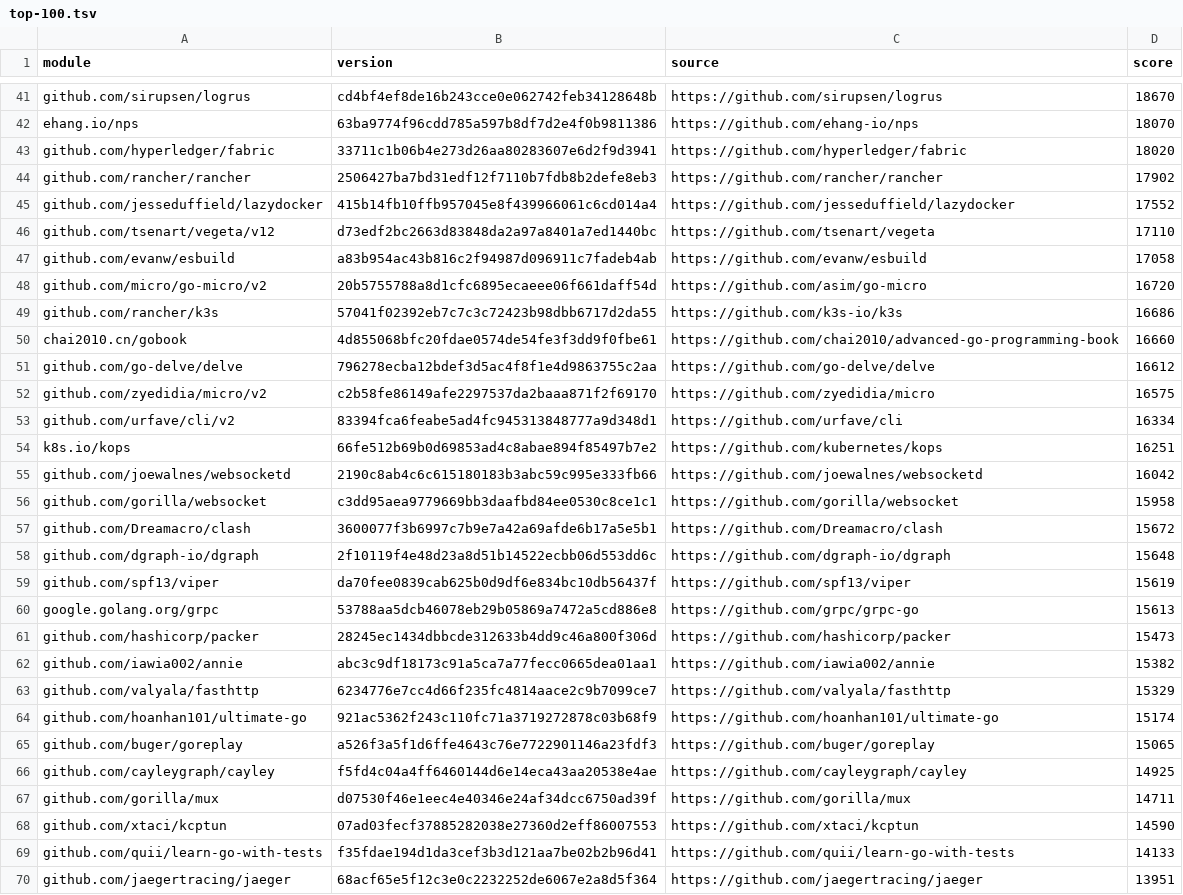
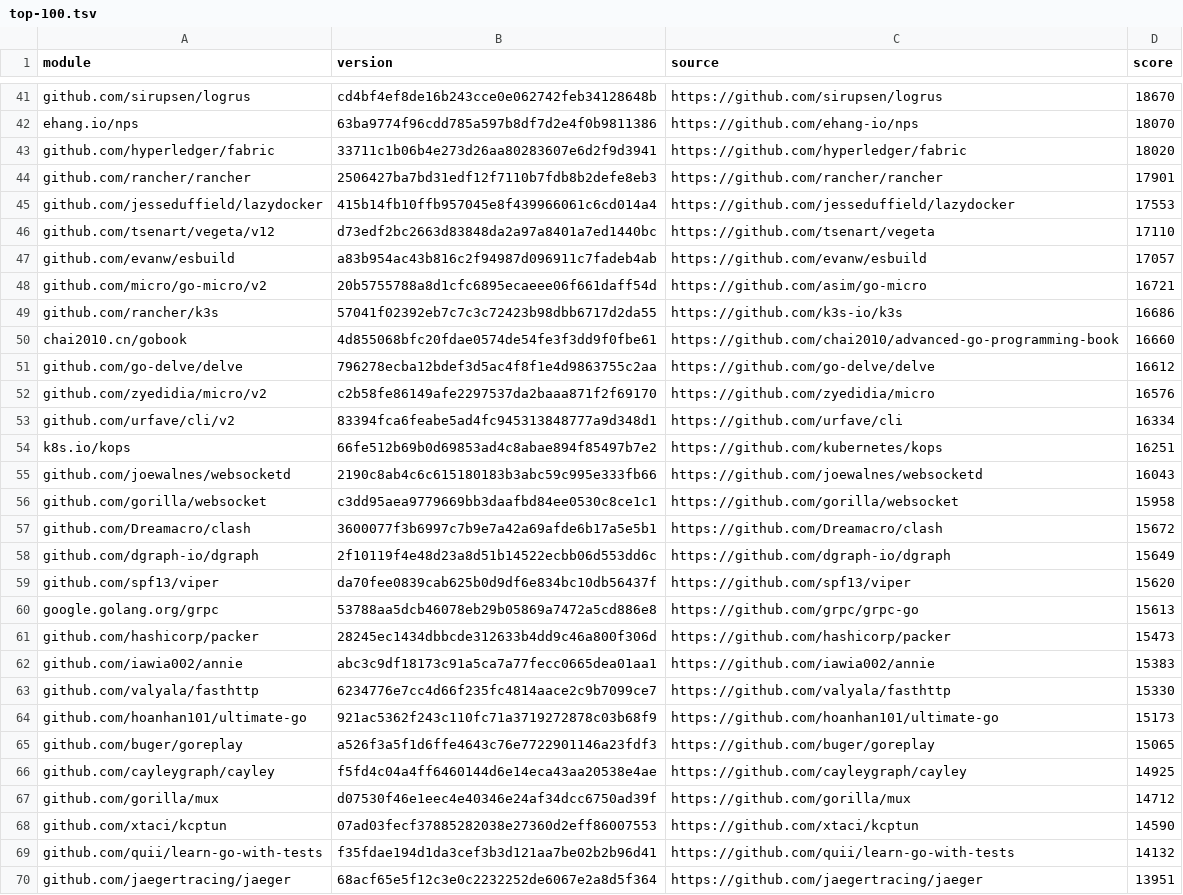
Before and after one commit to mvdan/corpus, a TSV file: top-100.tsv, drawn as a sheet; only a part is shown, gaps mark what is left out; the diff covers the shown part only.

```diff
--- a/top-100.tsv
+++ b/top-100.tsv
@@ -43,7 +43,7 @@ ehang.io/nps	63ba9774f96cdd785a597b8df7d2e4f0b9811386	https://github.com/ehang-i
 github.com/hyperledger/fabric	33711c1b06b4e273d26aa80283607e6d2f9d3941	https://github.com/hyperledger/fabric	18020
-github.com/rancher/rancher	2506427ba7bd31edf12f7110b7fdb8b2defe8eb3	https://github.com/rancher/rancher	17902
-github.com/jesseduffield/lazydocker	415b14fb10ffb957045e8f439966061c6cd014a4	https://github.com/jesseduffield/lazydocker	17552
+github.com/rancher/rancher	2506427ba7bd31edf12f7110b7fdb8b2defe8eb3	https://github.com/rancher/rancher	17901
+github.com/jesseduffield/lazydocker	415b14fb10ffb957045e8f439966061c6cd014a4	https://github.com/jesseduffield/lazydocker	17553
 github.com/tsenart/vegeta/v12	d73edf2bc2663d83848da2a97a8401a7ed1440bc	https://github.com/tsenart/vegeta	17110
-github.com/evanw/esbuild	a83b954ac43b816c2f94987d096911c7fadeb4ab	https://github.com/evanw/esbuild	17058
-github.com/micro/go-micro/v2	20b5755788a8d1cfc6895ecaeee06f661daff54d	https://github.com/asim/go-micro	16720
+github.com/evanw/esbuild	a83b954ac43b816c2f94987d096911c7fadeb4ab	https://github.com/evanw/esbuild	17057
+github.com/micro/go-micro/v2	20b5755788a8d1cfc6895ecaeee06f661daff54d	https://github.com/asim/go-micro	16721
 github.com/rancher/k3s	57041f02392eb7c7c3c72423b98dbb6717d2da55	https://github.com/k3s-io/k3s	16686
@@ -51,20 +51,20 @@ chai2010.cn/gobook	4d855068bfc20fdae0574de54fe3f3dd9f0fbe61	https://github.com/c
 github.com/go-delve/delve	796278ecba12bdef3d5ac4f8f1e4d9863755c2aa	https://github.com/go-delve/delve	16612
-github.com/zyedidia/micro/v2	c2b58fe86149afe2297537da2baaa871f2f69170	https://github.com/zyedidia/micro	16575
+github.com/zyedidia/micro/v2	c2b58fe86149afe2297537da2baaa871f2f69170	https://github.com/zyedidia/micro	16576
 github.com/urfave/cli/v2	83394fca6feabe5ad4fc945313848777a9d348d1	https://github.com/urfave/cli	16334
 k8s.io/kops	66fe512b69b0d69853ad4c8abae894f85497b7e2	https://github.com/kubernetes/kops	16251
-github.com/joewalnes/websocketd	2190c8ab4c6c615180183b3abc59c995e333fb66	https://github.com/joewalnes/websocketd	16042
+github.com/joewalnes/websocketd	2190c8ab4c6c615180183b3abc59c995e333fb66	https://github.com/joewalnes/websocketd	16043
 github.com/gorilla/websocket	c3dd95aea9779669bb3daafbd84ee0530c8ce1c1	https://github.com/gorilla/websocket	15958
 github.com/Dreamacro/clash	3600077f3b6997c7b9e7a42a69afde6b17a5e5b1	https://github.com/Dreamacro/clash	15672
-github.com/dgraph-io/dgraph	2f10119f4e48d23a8d51b14522ecbb06d553dd6c	https://github.com/dgraph-io/dgraph	15648
-github.com/spf13/viper	da70fee0839cab625b0d9df6e834bc10db56437f	https://github.com/spf13/viper	15619
+github.com/dgraph-io/dgraph	2f10119f4e48d23a8d51b14522ecbb06d553dd6c	https://github.com/dgraph-io/dgraph	15649
+github.com/spf13/viper	da70fee0839cab625b0d9df6e834bc10db56437f	https://github.com/spf13/viper	15620
 google.golang.org/grpc	53788aa5dcb46078eb29b05869a7472a5cd886e8	https://github.com/grpc/grpc-go	15613
 github.com/hashicorp/packer	28245ec1434dbbcde312633b4dd9c46a800f306d	https://github.com/hashicorp/packer	15473
-github.com/iawia002/annie	abc3c9df18173c91a5ca7a77fecc0665dea01aa1	https://github.com/iawia002/annie	15382
-github.com/valyala/fasthttp	6234776e7cc4d66f235fc4814aace2c9b7099ce7	https://github.com/valyala/fasthttp	15329
-github.com/hoanhan101/ultimate-go	921ac5362f243c110fc71a3719272878c03b68f9	https://github.com/hoanhan101/ultimate-go	15174
+github.com/iawia002/annie	abc3c9df18173c91a5ca7a77fecc0665dea01aa1	https://github.com/iawia002/annie	15383
+github.com/valyala/fasthttp	6234776e7cc4d66f235fc4814aace2c9b7099ce7	https://github.com/valyala/fasthttp	15330
+github.com/hoanhan101/ultimate-go	921ac5362f243c110fc71a3719272878c03b68f9	https://github.com/hoanhan101/ultimate-go	15173
 github.com/buger/goreplay	a526f3a5f1d6ffe4643c76e7722901146a23fdf3	https://github.com/buger/goreplay	15065
 github.com/cayleygraph/cayley	f5fd4c04a4ff6460144d6e14eca43aa20538e4ae	https://github.com/cayleygraph/cayley	14925
-github.com/gorilla/mux	d07530f46e1eec4e40346e24af34dcc6750ad39f	https://github.com/gorilla/mux	14711
+github.com/gorilla/mux	d07530f46e1eec4e40346e24af34dcc6750ad39f	https://github.com/gorilla/mux	14712
 github.com/xtaci/kcptun	07ad03fecf37885282038e27360d2eff86007553	https://github.com/xtaci/kcptun	14590
-github.com/quii/learn-go-with-tests	f35fdae194d1da3cef3b3d121aa7be02b2b96d41	https://github.com/quii/learn-go-with-tests	14133
+github.com/quii/learn-go-with-tests	f35fdae194d1da3cef3b3d121aa7be02b2b96d41	https://github.com/quii/learn-go-with-tests	14132
 github.com/jaegertracing/jaeger	68acf65e5f12c3e0c2232252de6067e2a8d5f364	https://github.com/jaegertracing/jaeger	13951
```
Also changed, not shown: 32 edited cells elsewhere in this file, top-1000.tsv, 1 other file.
